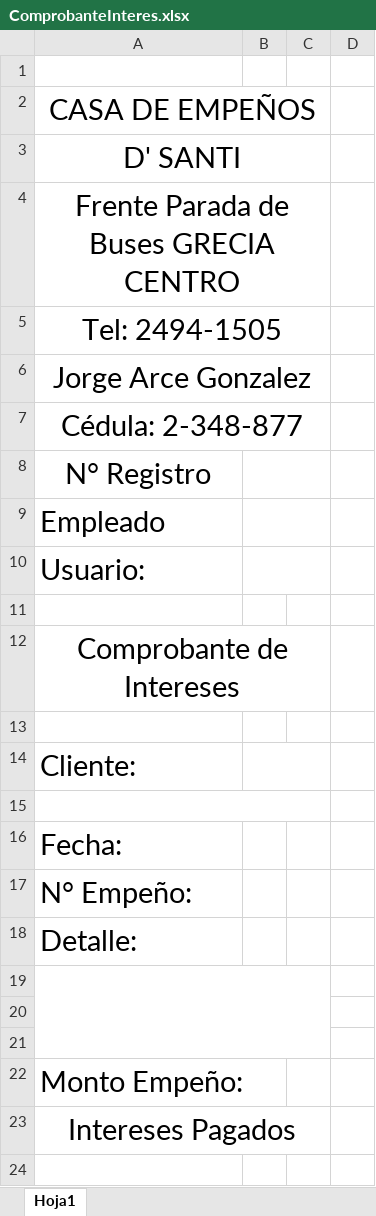
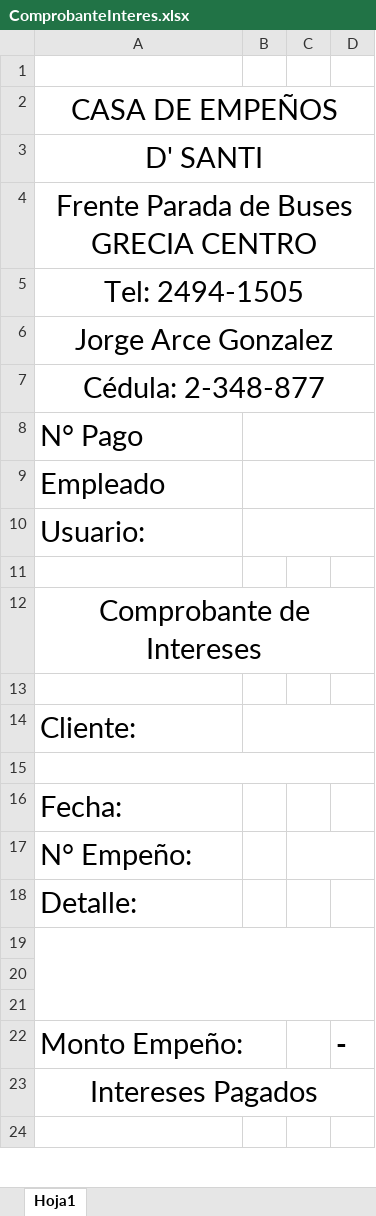
Before and after one commit to ShenLong03/Empe-o, an Excel workbook: Empeño.WindowsForms/Empeños/Comprobantes/ComprobanteInteres.xlsx, sheet Hoja1, drawn as a sheet; only a part is shown; values as stored, in another font and other column widths than the file's, no borders; the diff covers the shown part only; the diff names each change by its address in the sheet, - before the commit and + after, or states it on an @@ line.

```diff
--- a/Empeño.WindowsForms/Empeños/Comprobantes/ComprobanteInteres.xlsx (sheet Hoja1)
+++ b/Empeño.WindowsForms/Empeños/Comprobantes/ComprobanteInteres.xlsx (sheet Hoja1)
-A2:C2 merged
+A2:D2 merged
-A3:C3 merged
+A3:D3 merged
-A4:C4 merged
+A4:D4 merged
-A5:C5 merged
+A5:D5 merged
-A6:C6 merged
+A6:D6 merged
-A7:C7 merged
+A7:D7 merged
-A8: N° Registro
+A8: N° Pago
-A8 alignment: center
+A8 alignment: left
-B8:C8 merged
+B8:D8 merged
-B9:C9 merged
+B9:D9 merged
-B10:C10 merged
+B10:D10 merged
-A12:C12 merged
+A12:D12 merged
-B14:C14 merged
+B14:D14 merged
-A15:C15 merged
+A15:D15 merged
+C17:D17 merged
-A19:C21 merged
+A19:D21 merged
-D22: (empty)
+D22: -
-A23:C23 merged
+A23:D23 merged
```
Also changed, not shown: merged cells elsewhere in this sheet, Empeño.WindowsForms/Empeños/Comprobantes/ComprobanteAbono.xlsx, 7 other files.
